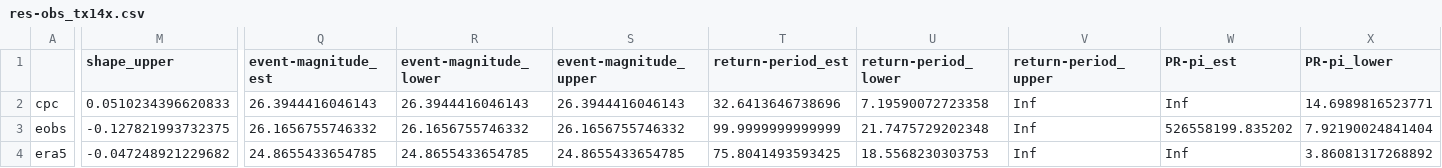
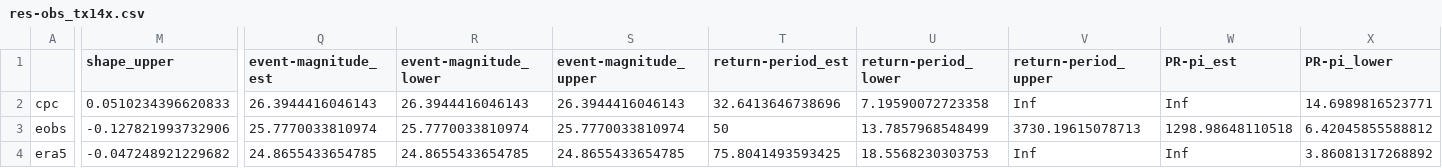
Before and after one commit to clairbarnes/wwa-current, a CSV file: 25-08_fennoscandia-heatwave/res-obs_tx14x.csv, drawn as a sheet; only a part is shown, gaps mark what is left out; the diff covers the shown part only; the diff names each change by its address in the sheet, - before the commit and + after, or states it on an @@ line.

```diff
--- a/25-08_fennoscandia-heatwave/res-obs_tx14x.csv
+++ b/25-08_fennoscandia-heatwave/res-obs_tx14x.csv
-M3 (shape_upper): -0.127821993732375
+M3 (shape_upper): -0.127821993732906
-Q3 (event-magnitude_est): 26.1656755746332
+Q3 (event-magnitude_est): 25.7770033810974
-R3 (event-magnitude_lower): 26.1656755746332
+R3 (event-magnitude_lower): 25.7770033810974
-S3 (event-magnitude_upper): 26.1656755746332
+S3 (event-magnitude_upper): 25.7770033810974
-T3 (return-period_est): 99.9999999999999
+T3 (return-period_est): 50
-U3 (return-period_lower): 21.7475729202348
+U3 (return-period_lower): 13.7857968548499
-V3 (return-period_upper): Inf
+V3 (return-period_upper): 3730.19615078713
-W3 (PR-pi_est): 526558199.835202
+W3 (PR-pi_est): 1298.98648110518
-X3 (PR-pi_lower): 7.92190024841404
+X3 (PR-pi_lower): 6.42045855588812
```
Also changed, not shown: 20 edited cells elsewhere in this file, 25-08_fennoscandia-heatwave/res-cmip6_tn14x.csv, 25-08_fennoscandia-heatwave/res-cmip6_tx14x.csv, 10 other files.
